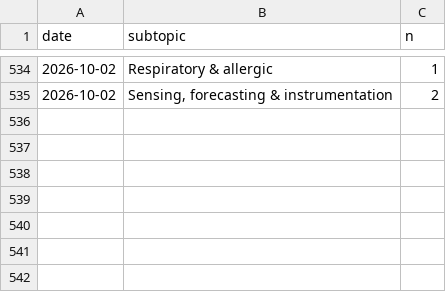
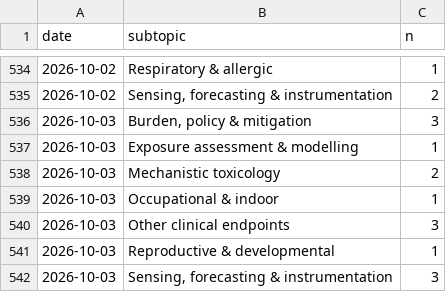
Before and after one commit to mi3nts/Background_Research_Reports, a CSV file: claude/state/metrics.csv, drawn as a sheet; only a part is shown, gaps mark what is left out.

```diff
--- a/claude/state/metrics.csv
+++ b/claude/state/metrics.csv
@@ -535 +535,8 @@ date,subtopic,n
 2026-10-02,"Sensing, forecasting & instrumentation",2
+2026-10-03,"Burden, policy & mitigation",3
+2026-10-03,Exposure assessment & modelling,1
+2026-10-03,Mechanistic toxicology,2
+2026-10-03,Occupational & indoor,1
+2026-10-03,Other clinical endpoints,3
+2026-10-03,Reproductive & developmental,1
+2026-10-03,"Sensing, forecasting & instrumentation",3
```
Also changed, not shown: 20 other files.
